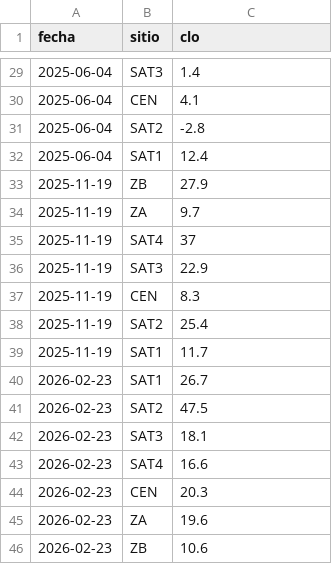
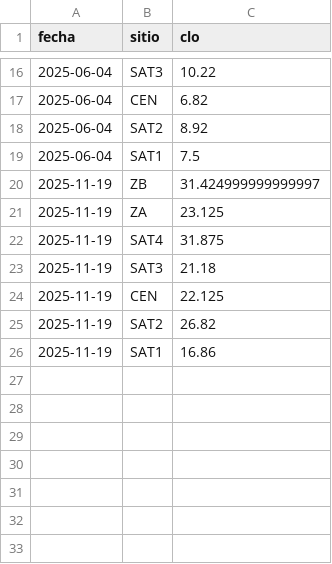
Before and after one commit to vhgauto/2026-Escuela-de-Primavera, a CSV file: tp_clorofila/datos/clorofila.csv, drawn as a sheet; only a part is shown, gaps mark what is left out; the diff covers the shown part only.

```diff
--- a/tp_clorofila/datos/clorofila.csv
+++ b/tp_clorofila/datos/clorofila.csv
@@ -29,18 +16,11 @@ fecha,sitio,clo
-2025-06-04,SAT3,1.4
-2025-06-04,CEN,4.1
-2025-06-04,SAT2,-2.8
-2025-06-04,SAT1,12.4
-2025-11-19,ZB,27.9
-2025-11-19,ZA,9.7
-2025-11-19,SAT4,37
-2025-11-19,SAT3,22.9
-2025-11-19,CEN,8.3
-2025-11-19,SAT2,25.4
-2025-11-19,SAT1,11.7
-2026-02-23,SAT1,26.7
-2026-02-23,SAT2,47.5
-2026-02-23,SAT3,18.1
-2026-02-23,SAT4,16.6
-2026-02-23,CEN,20.3
-2026-02-23,ZA,19.6
-2026-02-23,ZB,10.6
+2025-06-04,SAT3,10.22
+2025-06-04,CEN,6.82
+2025-06-04,SAT2,8.92
+2025-06-04,SAT1,7.5
+2025-11-19,ZB,31.424999999999997
+2025-11-19,ZA,23.125
+2025-11-19,SAT4,31.875
+2025-11-19,SAT3,21.18
+2025-11-19,CEN,22.125
+2025-11-19,SAT2,26.82
+2025-11-19,SAT1,16.86
```
Also changed, not shown: 13 removed rows and 14 edited cells elsewhere in this file.
